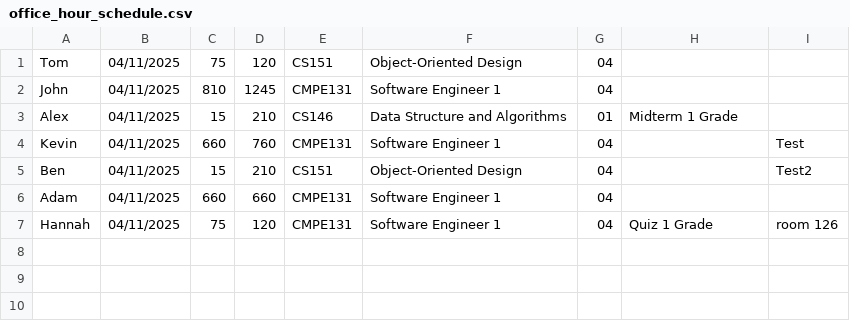
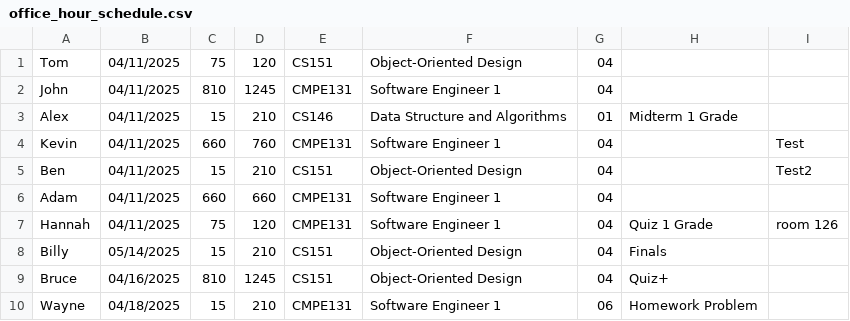
Before and after one commit to LeDuyNg/Faculty-Reminder, a CSV file: src/data/office_hour_schedule.csv, drawn as a sheet; the diff names each change by its address in the sheet, - before the commit and + after, or states it on an @@ line.

```diff
--- a/src/data/office_hour_schedule.csv
+++ b/src/data/office_hour_schedule.csv
+row 8: Billy | 05/14/2025 | 15 | 210 | CS151 | Object-Oriented Design | 04 | Finals
+row 9: Bruce | 04/16/2025 | 810 | 1245 | CS151 | Object-Oriented Design | 04 | Quiz+
+row 10: Wayne | 04/18/2025 | 15 | 210 | CMPE131 | Software Engineer 1 | 06 | Homework Problem
```
Also changed, not shown: 5 other files.
